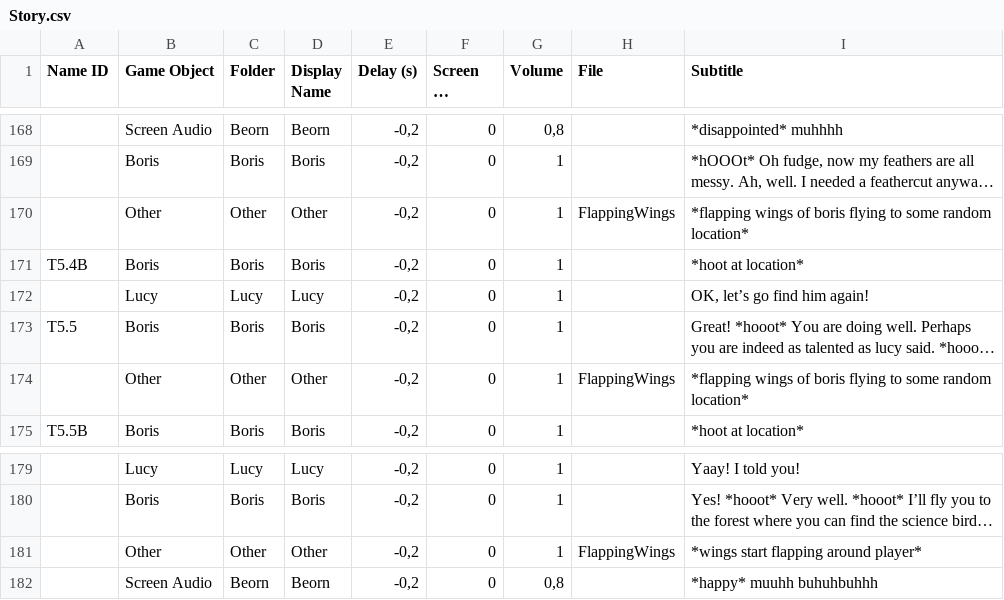
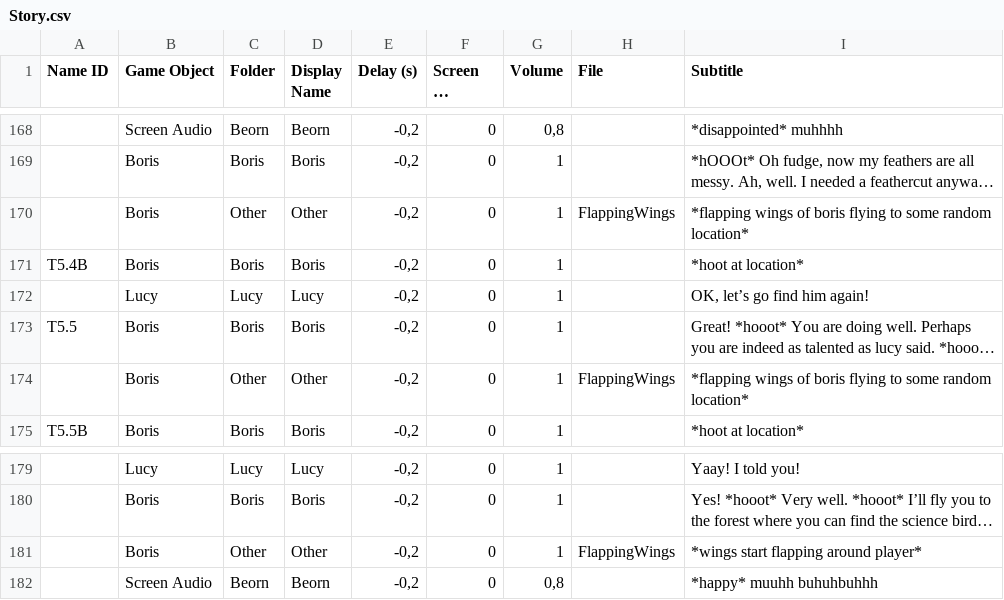
Before and after one commit to audio-game-crew/legend-of-iris, a CSV file: Assets/Scripts/Story/Resources/Story.csv, drawn as a sheet; only a part is shown, gaps mark what is left out; long unchanged cells end in …; the diff names each change by its address in the sheet, - before the commit and + after, or states it on an @@ line.

```diff
--- a/Assets/Scripts/Story/Resources/Story.csv
+++ b/Assets/Scripts/Story/Resources/Story.csv
-B170 (Game Object): Other
+B170 (Game Object): Boris
-B174 (Game Object): Other
+B174 (Game Object): Boris
-B181 (Game Object): Other
+B181 (Game Object): Boris
```
Also changed, not shown: 11 other files.
